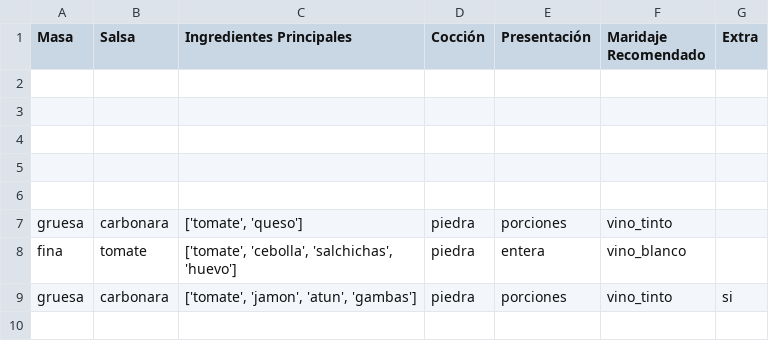
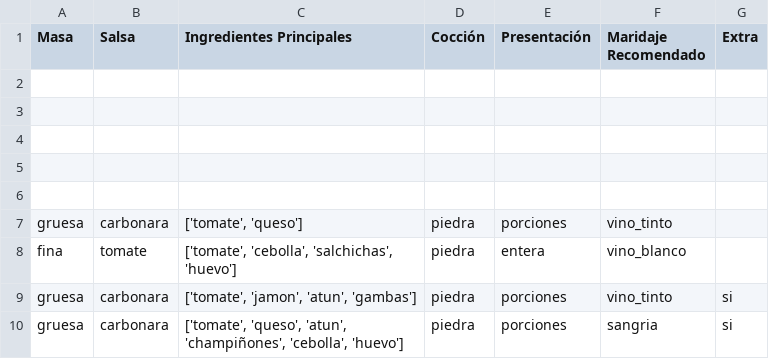
Before and after one commit to albabernal03/patrones_creacionales, a CSV file: Proyectoweb/pizza.csv, drawn as a sheet.

```diff
--- a/Proyectoweb/pizza.csv
+++ b/Proyectoweb/pizza.csv
@@ -9 +9,2 @@ fina,tomate,"['tomate', 'cebolla', 'salchichas', 'huevo']",piedra,entera,vino_bl
 gruesa,carbonara,"['tomate', 'jamon', 'atun', 'gambas']",piedra,porciones,vino_tinto,si
+gruesa,carbonara,"['tomate', 'queso', 'atun', 'champiñones', 'cebolla', 'huevo']",piedra,porciones,sangria,si
```
Also changed, not shown: Builder_pattern/pizzas.csv, 1 other file.
